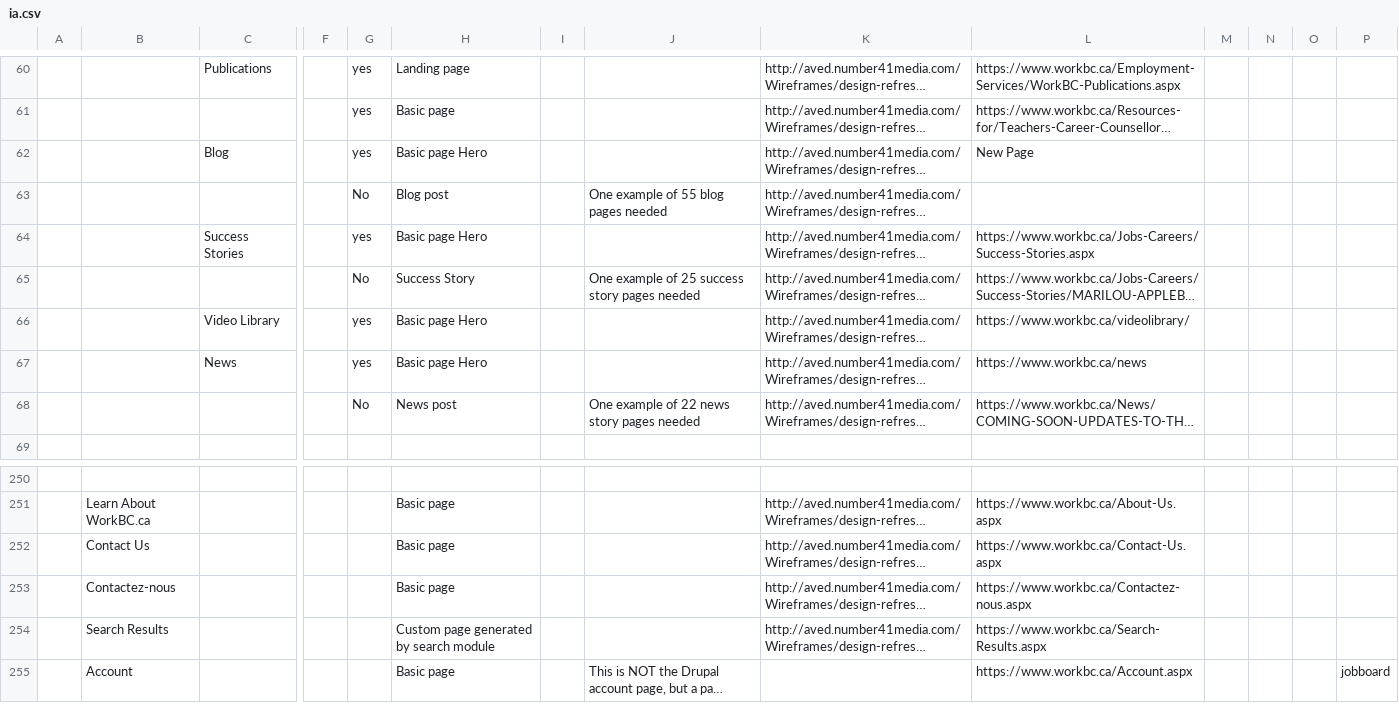
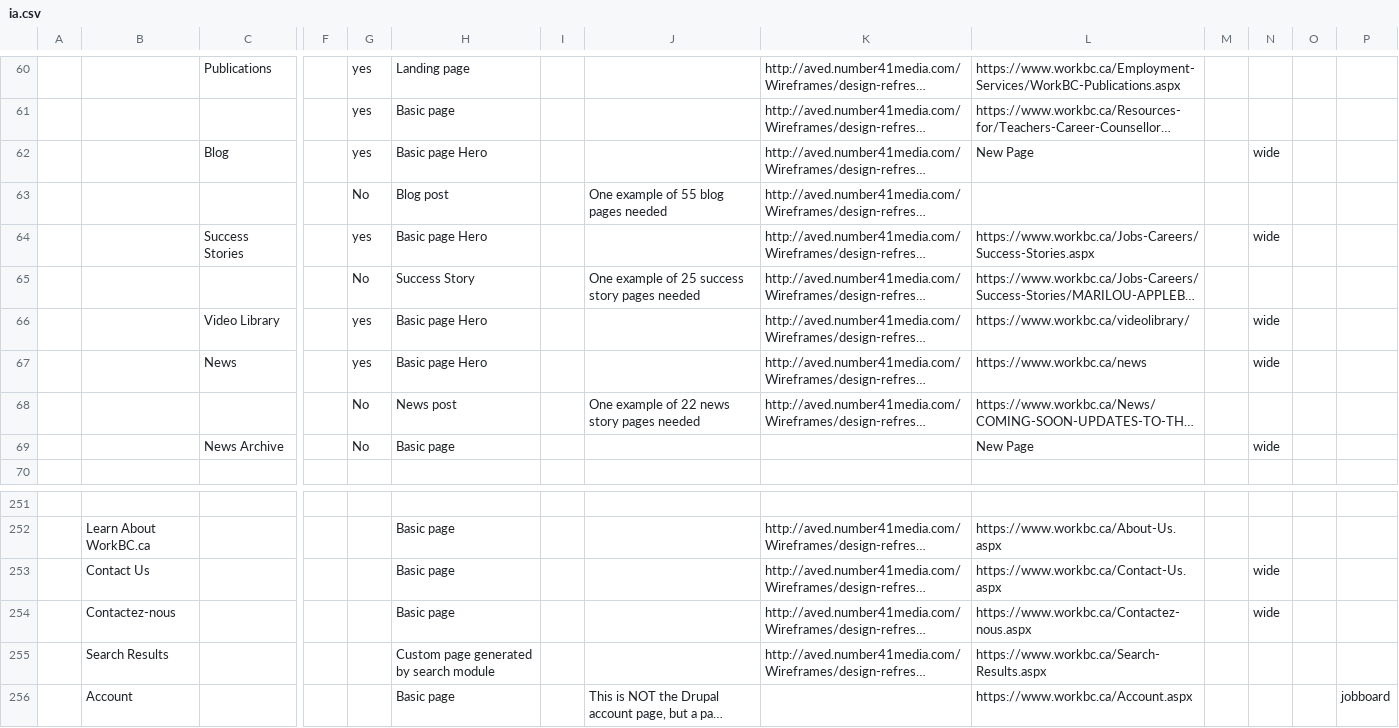
Before and after one commit to bcgov/workbc-main, a CSV file: src/scripts/migration/data/ia.csv, drawn as a sheet; only a part is shown, gaps mark what is left out; long unchanged cells end in …; addresses are those after the commit; rows hold the shown columns only; the diff names each change by its address in the sheet, - before the commit and + after, or states it on an @@ line.

Commit message:
Complete migration of WorkBC Centres

```diff
--- a/src/scripts/migration/data/ia.csv
+++ b/src/scripts/migration/data/ia.csv
-N62: (empty)
+N62: wide
-N64: (empty)
+N64: wide
-N66:N67: (empty)
+N66:N67: wide
+row 69:  |  | News Archive |  | No | Basic page |  |  |  | New Page |  | wide
-N253:N254: (empty)
+N253:N254: wide
```
Also changed, not shown: 17 other files.
